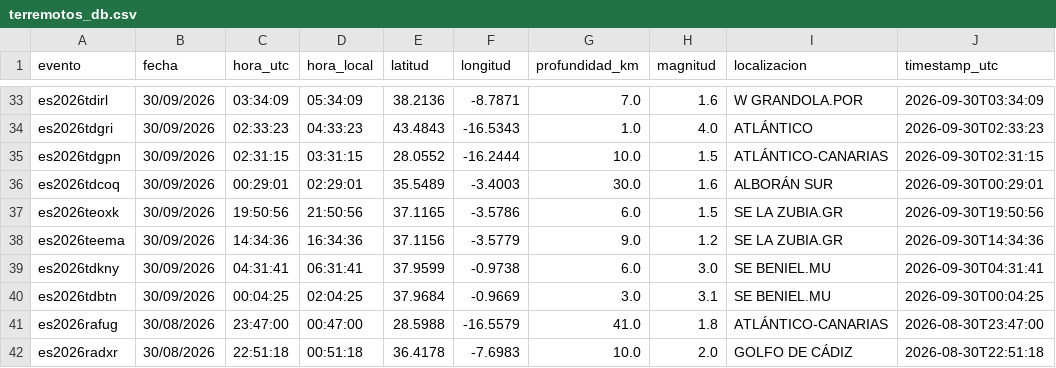
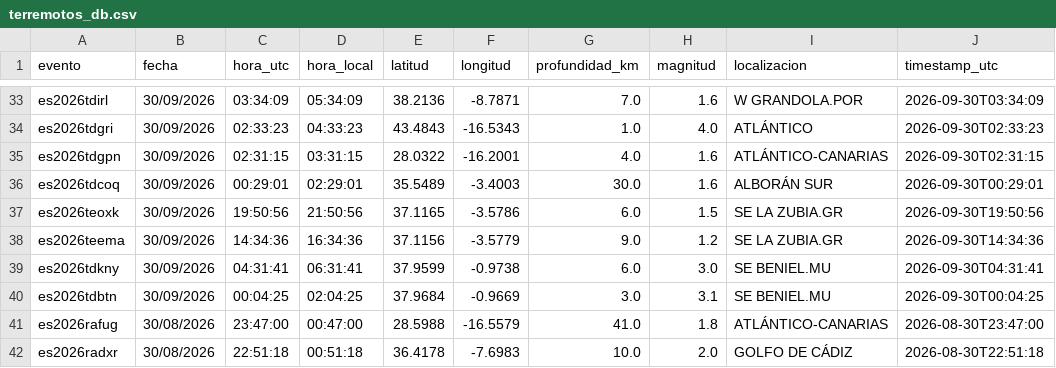
Before and after one commit to rodrigo-j-goncalves/terremotos-dashboard, a CSV file: terremotos_db.csv, drawn as a sheet; only a part is shown, gaps mark what is left out; the diff covers the shown part only; the diff names each change by its address in the sheet, - before the commit and + after, or states it on an @@ line.

```diff
--- a/terremotos_db.csv
+++ b/terremotos_db.csv
-E35 (latitud): 28.0552
+E35 (latitud): 28.0322
-F35 (longitud): -16.2444
+F35 (longitud): -16.2001
-G35 (profundidad_km): 10.0
+G35 (profundidad_km): 4.0
-H35 (magnitud): 1.5
+H35 (magnitud): 1.6
```
Also changed, not shown: 13 added rows and 1 moved row elsewhere in this file.
